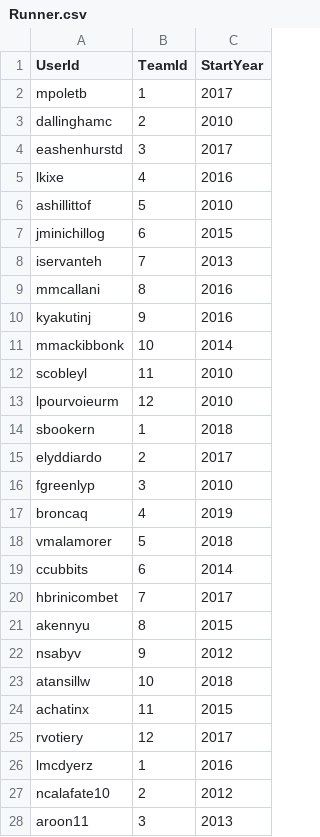
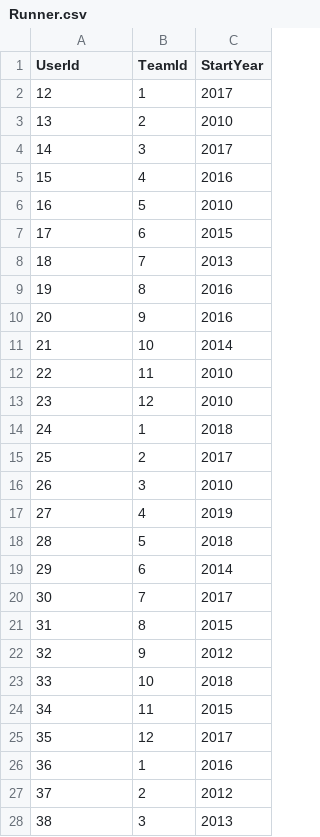
Before and after one commit to mjllewelyn/CIS560-Project, a CSV file: DATA/Runner.csv, drawn as a sheet; only a part is shown; the diff covers the shown part only.

```diff
--- a/DATA/Runner.csv
+++ b/DATA/Runner.csv
@@ -1,28 +1,28 @@
 UserId,TeamId,StartYear
-mpoletb,1,2017
-dallinghamc,2,2010
-eashenhurstd,3,2017
-lkixe,4,2016
-ashillittof,5,2010
-jminichillog,6,2015
-iservanteh,7,2013
-mmcallani,8,2016
-kyakutinj,9,2016
-mmackibbonk,10,2014
-scobleyl,11,2010
-lpourvoieurm,12,2010
-sbookern,1,2018
-elyddiardo,2,2017
-fgreenlyp,3,2010
-broncaq,4,2019
-vmalamorer,5,2018
-ccubbits,6,2014
-hbrinicombet,7,2017
-akennyu,8,2015
-nsabyv,9,2012
-atansillw,10,2018
-achatinx,11,2015
-rvotiery,12,2017
-lmcdyerz,1,2016
-ncalafate10,2,2012
-aroon11,3,2013
+12,1,2017
+13,2,2010
+14,3,2017
+15,4,2016
+16,5,2010
+17,6,2015
+18,7,2013
+19,8,2016
+20,9,2016
+21,10,2014
+22,11,2010
+23,12,2010
+24,1,2018
+25,2,2017
+26,3,2010
+27,4,2019
+28,5,2018
+29,6,2014
+30,7,2017
+31,8,2015
+32,9,2012
+33,10,2018
+34,11,2015
+35,12,2017
+36,1,2016
+37,2,2012
+38,3,2013
```
Also changed, not shown: 82 edited cells elsewhere in this file, DATA/TrainingRun.csv, DATA/User.csv, 2 other files.
